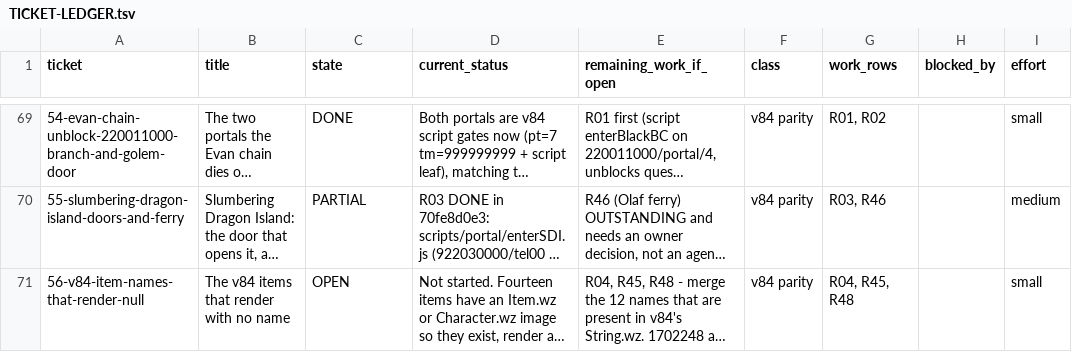
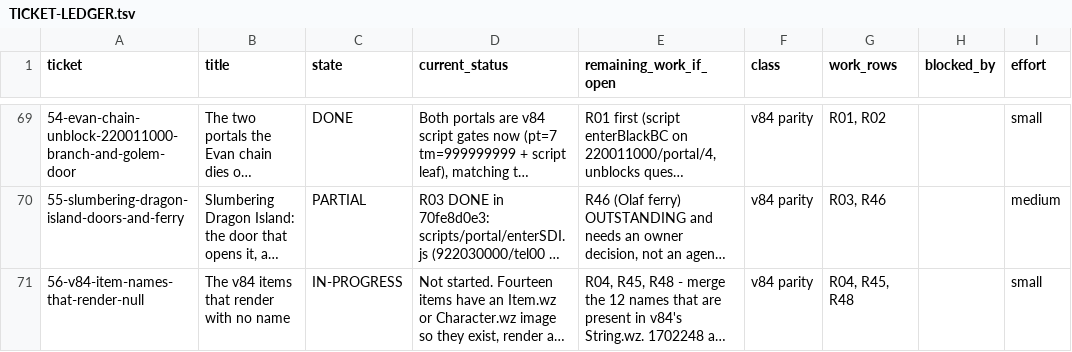
Before and after one commit to eliusupov/QuickStory, a TSV file: docs/work-plan/TICKET-LEDGER.tsv, drawn as a sheet; only a part is shown, gaps mark what is left out; long unchanged cells end in …; the diff covers the shown part only; the diff names each change by its address in the sheet, - before the commit and + after, or states it on an @@ line.

```diff
--- a/docs/work-plan/TICKET-LEDGER.tsv
+++ b/docs/work-plan/TICKET-LEDGER.tsv
-C71 (state): OPEN
+C71 (state): IN-PROGRESS
```
Also changed, not shown: 4 edited cells elsewhere in this file.
